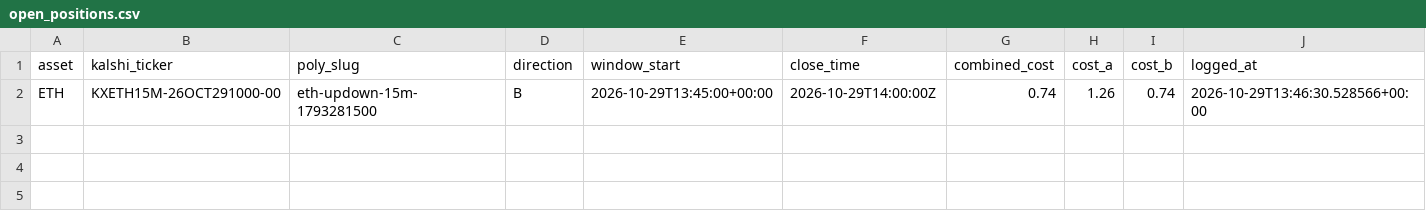
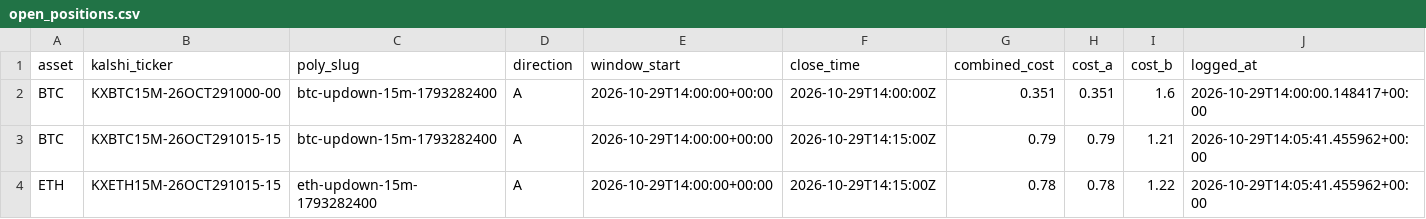
Before and after one commit to Prinxe-crypto/reference-gap-bot-v2, a CSV file: open_positions.csv, drawn as a sheet.

```diff
--- a/open_positions.csv
+++ b/open_positions.csv
@@ -1,2 +1,4 @@
 asset,kalshi_ticker,poly_slug,direction,window_start,close_time,combined_cost,cost_a,cost_b,logged_at
-ETH,KXETH15M-26OCT291000-00,eth-updown-15m-1793281500,B,2026-10-29T13:45:00+00:00,2026-10-29T14:00:00Z,0.74,1.26,0.74,2026-10-29T13:46:30.528566+00:00
+BTC,KXBTC15M-26OCT291000-00,btc-updown-15m-1793282400,A,2026-10-29T14:00:00+00:00,2026-10-29T14:00:00Z,0.351,0.351,1.6,2026-10-29T14:00:00.148417+00:00
+BTC,KXBTC15M-26OCT291015-15,btc-updown-15m-1793282400,A,2026-10-29T14:00:00+00:00,2026-10-29T14:15:00Z,0.79,0.79,1.21,2026-10-29T14:05:41.455962+00:00
+ETH,KXETH15M-26OCT291015-15,eth-updown-15m-1793282400,A,2026-10-29T14:00:00+00:00,2026-10-29T14:15:00Z,0.78,0.78,1.22,2026-10-29T14:05:41.455962+00:00
```
Also changed, not shown: 1 other file.
